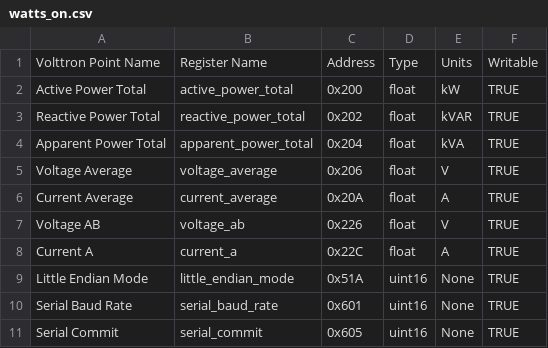
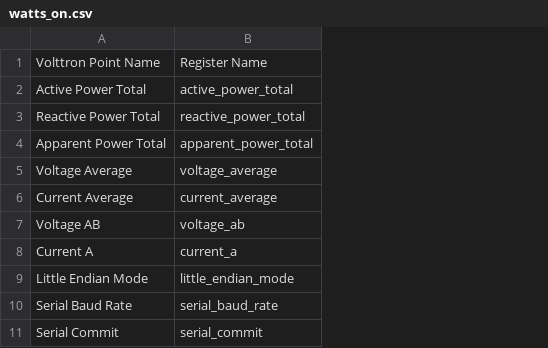
Before and after one commit to lazlop/volttron, a CSV file: services/core/MasterDriverAgent/master_driver/interfaces/modbus_tk/maps/watts_on.csv, drawn as a sheet; the diff names each change by its address in the sheet, - before the commit and + after, or states it on an @@ line.

```diff
--- a/services/core/MasterDriverAgent/master_driver/interfaces/modbus_tk/maps/watts_on.csv
+++ b/services/core/MasterDriverAgent/master_driver/interfaces/modbus_tk/maps/watts_on.csv
-column C, rows 1-11: Address | 0x200 | 0x202 | 0x204 | 0x206 | 0x20A | 0x226 | 0x22C | 0x51A | 0x601 | 0x605
-column D, rows 1-11: Type | float | float | float | float | float | float | float | uint16 | uint16 | uint16
-column E, rows 1-11: Units | kW | kVAR | kVA | V | A | V | A | None | None | None
-column F, rows 1-11: Writable | TRUE | TRUE | TRUE | TRUE | TRUE | TRUE | TRUE | TRUE | TRUE | TRUE
```
Also changed, not shown: services/core/MasterDriverAgent/master_driver/interfaces/modbus_tk/maps/ion6200.csv, services/core/MasterDriverAgent/master_driver/interfaces/modbus_tk/maps/ion8600.csv, 31 other files.
